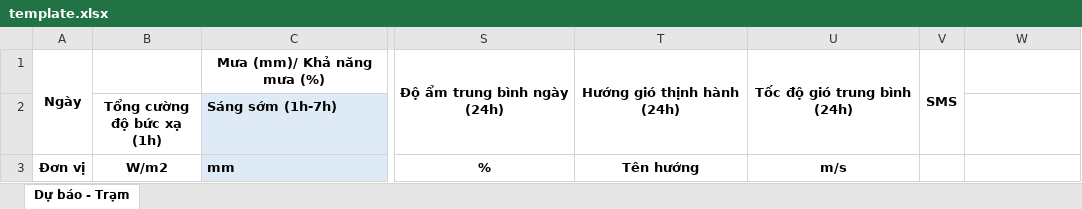
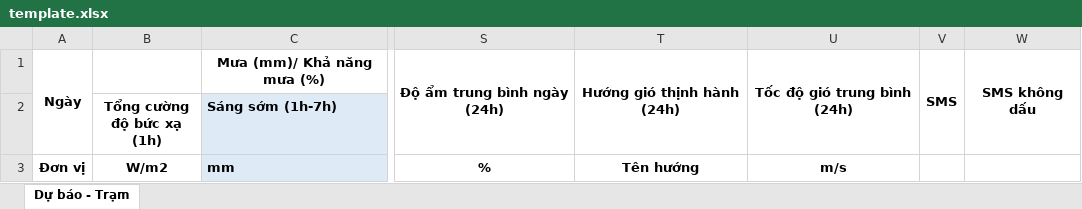
Before and after one commit to Alicedom/forecastSMS, an Excel workbook: src/main/resources/template.xlsx, sheet Dự báo - Trạm, drawn as a sheet; only a part is shown, gaps mark what is left out; values as stored, in another font and other column widths than the file's, no borders; the diff names each change by its address in the sheet, - before the commit and + after, or states it on an @@ line.

```diff
--- a/src/main/resources/template.xlsx (sheet Dự báo - Trạm)
+++ b/src/main/resources/template.xlsx (sheet Dự báo - Trạm)
-W1: (empty)
+W1: SMS không dấu
+W1:W2 merged
```
Also changed, not shown: target/classes/template.xlsx, 3 other files.
